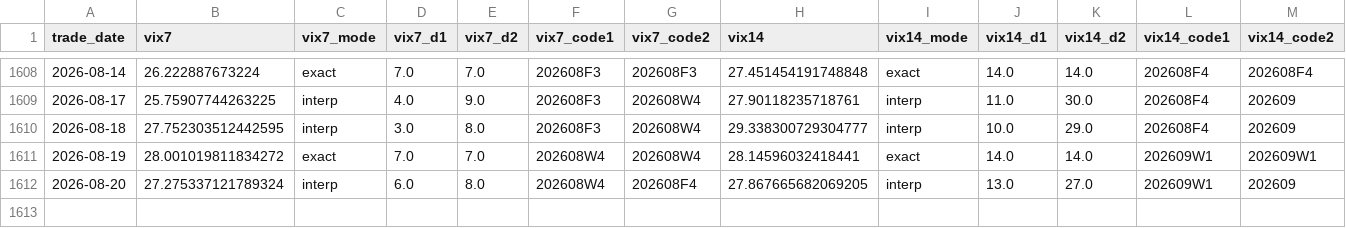
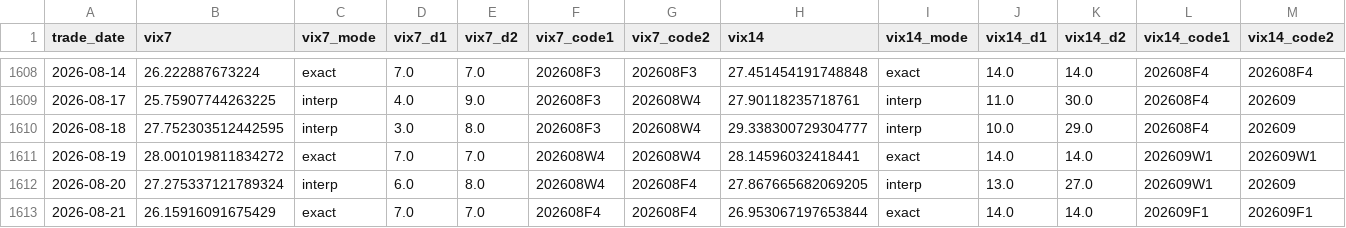
Before and after one commit to miYuz/taifex-vix, a CSV file: data/vix_txo_daily.csv, drawn as a sheet; only a part is shown, gaps mark what is left out; rows hold the shown columns only; the diff names each change by its address in the sheet, - before the commit and + after, or states it on an @@ line.

```diff
--- a/data/vix_txo_daily.csv
+++ b/data/vix_txo_daily.csv
+row 1613: 2026-08-21 | 26.15916091675429 | exact | 7.0 | 7.0 | 202608F4 | 202608F4 | 26.953067197653844 | exact | 14.0 | 14.0 | 202609F1 | 202609F1
```
Also changed, not shown: 3 other files.
